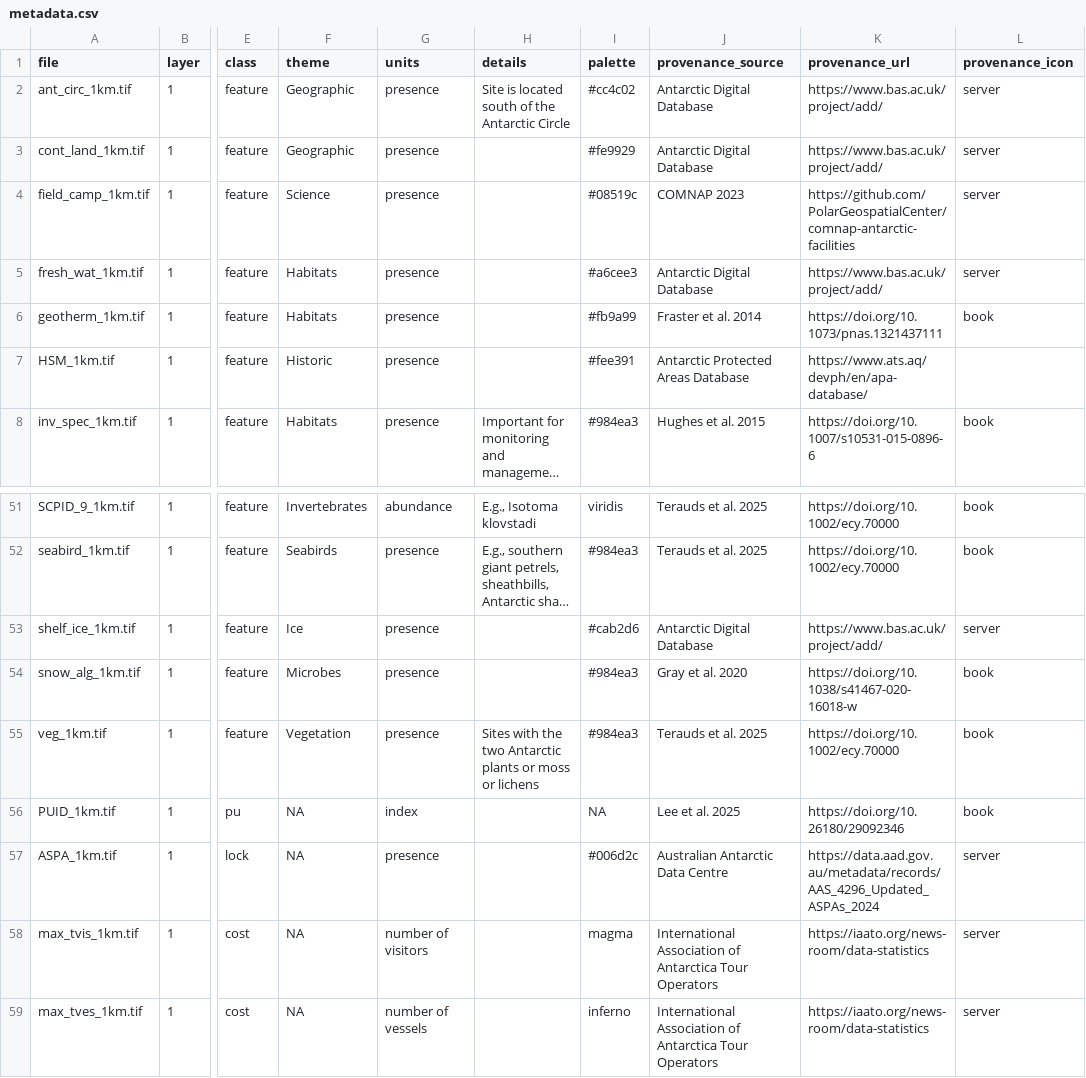
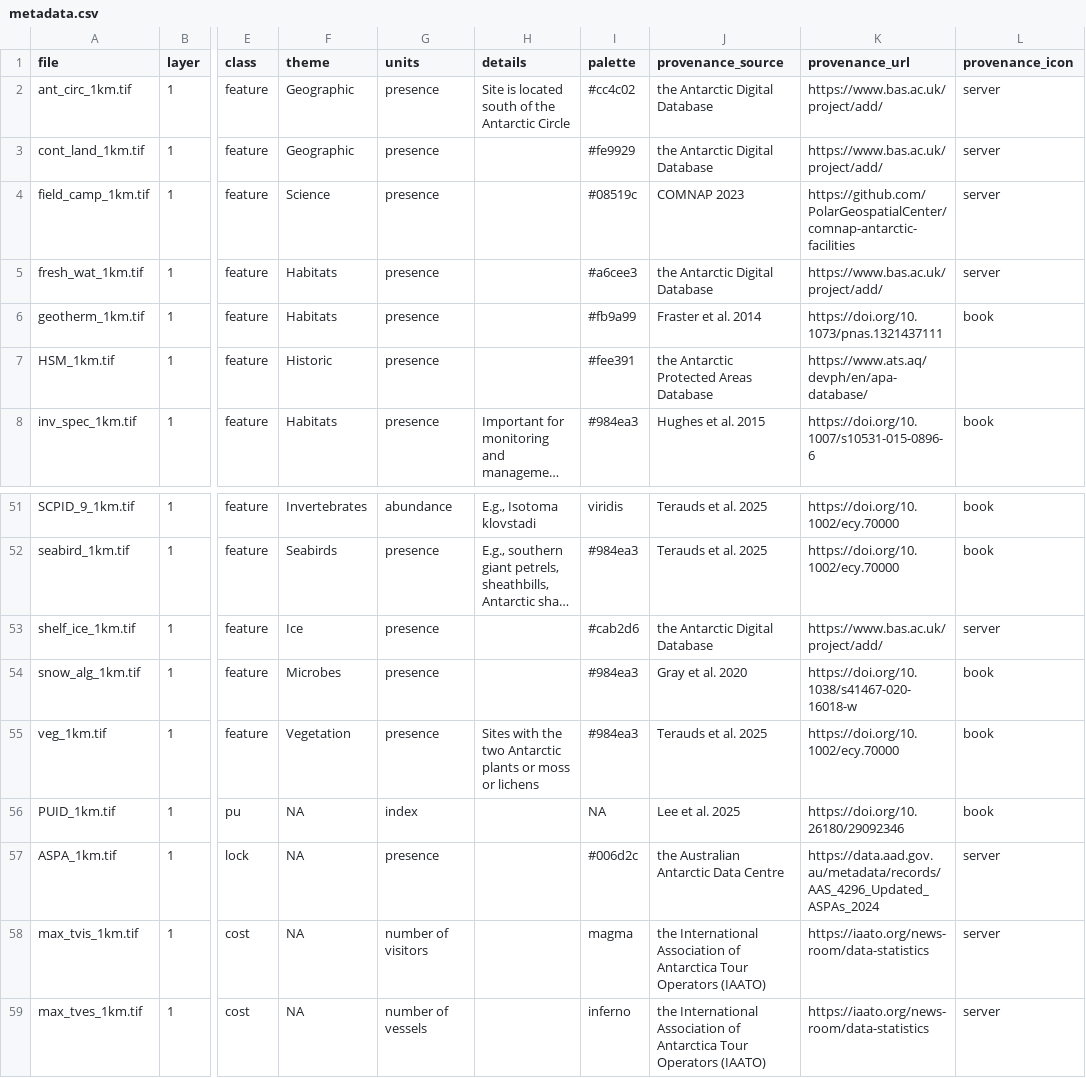
Before and after one commit to asoc-org/apscp, a CSV file: data-raw/metadata.csv, drawn as a sheet; only a part is shown, gaps mark what is left out; long unchanged cells end in …; the diff names each change by its address in the sheet, - before the commit and + after, or states it on an @@ line.

Commit message:
update provenance and add hover shadows to btns - provenances now open links on click

```diff
--- a/data-raw/metadata.csv
+++ b/data-raw/metadata.csv
-J2:J3 (provenance_source): Antarctic Digital Database
+J2:J3 (provenance_source): the Antarctic Digital Database
-J5 (provenance_source): Antarctic Digital Database
+J5 (provenance_source): the Antarctic Digital Database
-J7 (provenance_source): Antarctic Protected Areas Database
+J7 (provenance_source): the Antarctic Protected Areas Database
-J53 (provenance_source): Antarctic Digital Database
+J53 (provenance_source): the Antarctic Digital Database
-J57 (provenance_source): Australian Antarctic Data Centre
+J57 (provenance_source): the Australian Antarctic Data Centre
-J58:J59 (provenance_source): International Association of Antarctica Tour Operators
+J58:J59 (provenance_source): the International Association of Antarctica Tour Operators (IAATO)
```
Also changed, not shown: 34 other files.
